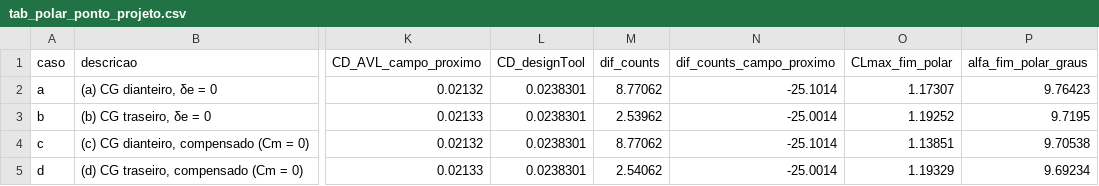
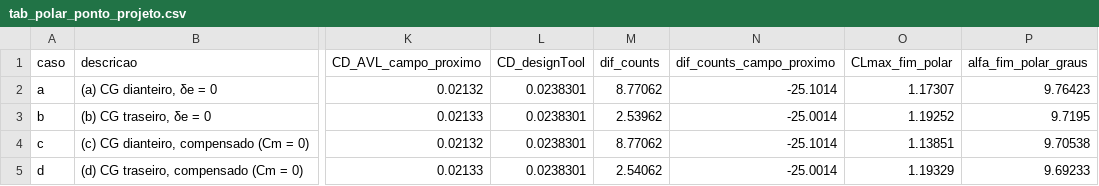
Before and after one commit to fabiourio/prj23_ararinha, a CSV file: avl/resultados/roteiro/tab_polar_ponto_projeto.csv, drawn as a sheet; only a part is shown, gaps mark what is left out; the diff names each change by its address in the sheet, - before the commit and + after, or states it on an @@ line.

```diff
--- a/avl/resultados/roteiro/tab_polar_ponto_projeto.csv
+++ b/avl/resultados/roteiro/tab_polar_ponto_projeto.csv
-P5 (alfa_fim_polar_graus): 9.69234
+P5 (alfa_fim_polar_graus): 9.69233
```
Also changed, not shown: avl/resultados/derivadas/decomposicao_cnb.csv, avl/resultados/derivadas/tab7_ajuste_cd.csv, 17 other files.
